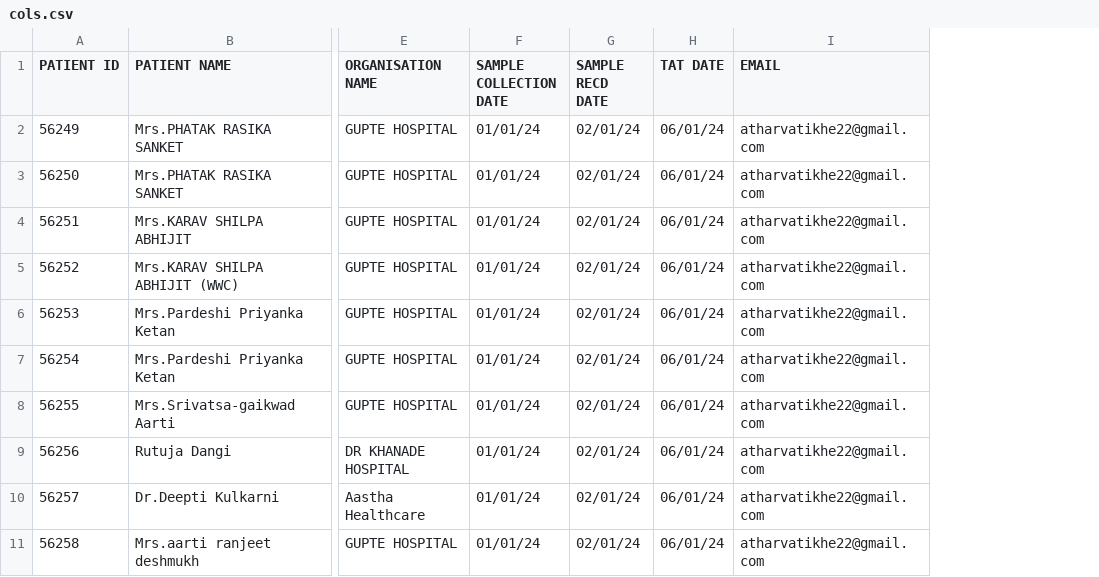
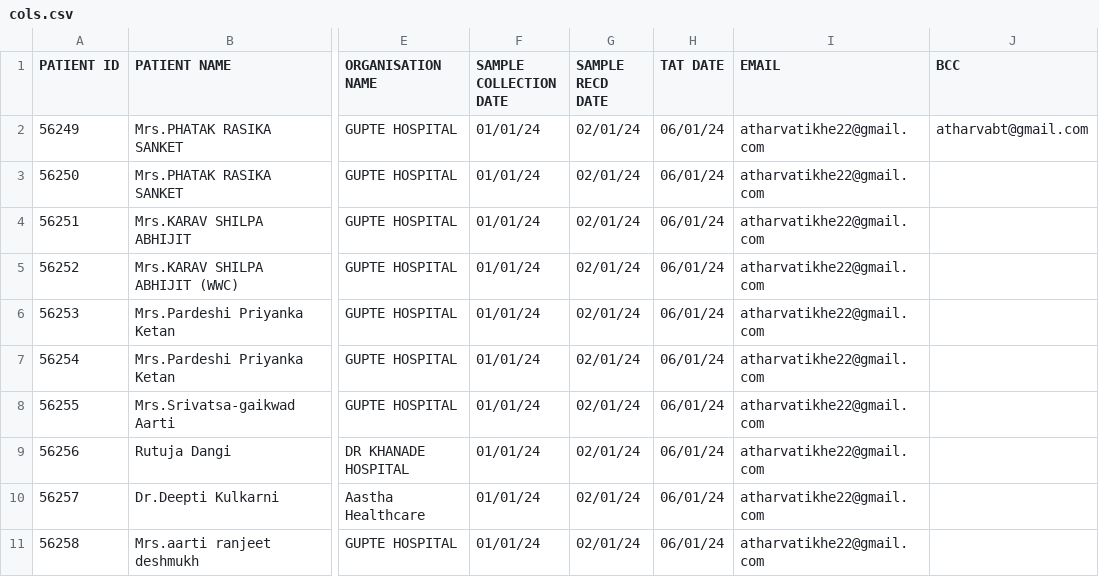
Before and after one commit to Atharva-Tikhe/GreenArray-email-service, a CSV file: col_check/cols.csv, drawn as a sheet; only a part is shown, gaps mark what is left out; the diff names each change by its address in the sheet, - before the commit and + after, or states it on an @@ line.

```diff
--- a/col_check/cols.csv
+++ b/col_check/cols.csv
+column J (BCC), row 2: atharvabt@gmail.com
```
Also changed, not shown: 6 other files.
